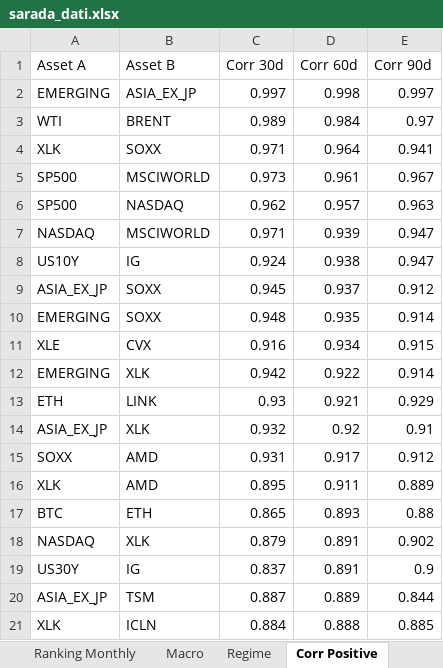
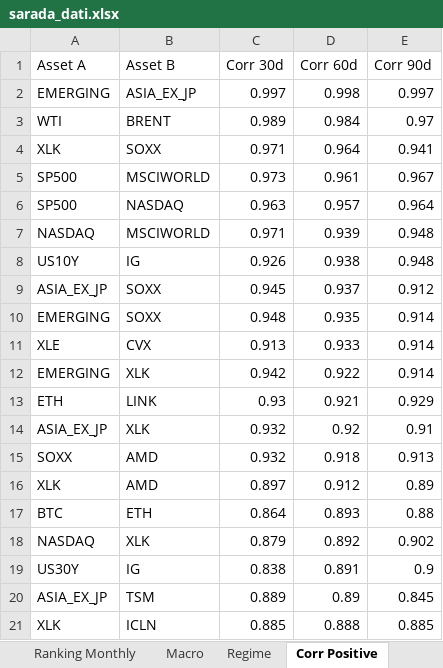
Before and after one commit to giapal96-star/jennifer-trading-dashbord, an Excel workbook: docs/sarada_dati.xlsx, sheet Corr Positive, drawn as a sheet; values as stored, in another font and other column widths than the file's, no borders; the diff names each change by its address in the sheet, - before the commit and + after, or states it on an @@ line.

```diff
--- a/docs/sarada_dati.xlsx (sheet Corr Positive)
+++ b/docs/sarada_dati.xlsx (sheet Corr Positive)
-C6 (Corr 30d): 0.962
+C6 (Corr 30d): 0.963
-E6 (Corr 90d): 0.963
+E6 (Corr 90d): 0.964
-E7:E8 (Corr 90d): 0.947
+E7:E8 (Corr 90d): 0.948
-C8 (Corr 30d): 0.924
+C8 (Corr 30d): 0.926
-C11 (Corr 30d): 0.916
+C11 (Corr 30d): 0.913
-D11 (Corr 60d): 0.934
+D11 (Corr 60d): 0.933
-E11 (Corr 90d): 0.915
+E11 (Corr 90d): 0.914
-C15 (Corr 30d): 0.931
+C15 (Corr 30d): 0.932
-D15 (Corr 60d): 0.917
+D15 (Corr 60d): 0.918
-E15 (Corr 90d): 0.912
+E15 (Corr 90d): 0.913
-C16 (Corr 30d): 0.895
+C16 (Corr 30d): 0.897
-D16 (Corr 60d): 0.911
+D16 (Corr 60d): 0.912
-E16 (Corr 90d): 0.889
+E16 (Corr 90d): 0.89
-C17 (Corr 30d): 0.865
+C17 (Corr 30d): 0.864
-D18 (Corr 60d): 0.891
+D18 (Corr 60d): 0.892
-C19 (Corr 30d): 0.837
+C19 (Corr 30d): 0.838
-C20 (Corr 30d): 0.887
+C20 (Corr 30d): 0.889
-D20 (Corr 60d): 0.889
+D20 (Corr 60d): 0.89
-E20 (Corr 90d): 0.844
+E20 (Corr 90d): 0.845
-C21 (Corr 30d): 0.884
+C21 (Corr 30d): 0.885
```
Also changed, not shown: sheet Ranking Daily, sheet Ranking Weekly, sheet Ranking Monthly, sheet Corr Negative, sheet Macro, sheet Regime, 2 other files.
